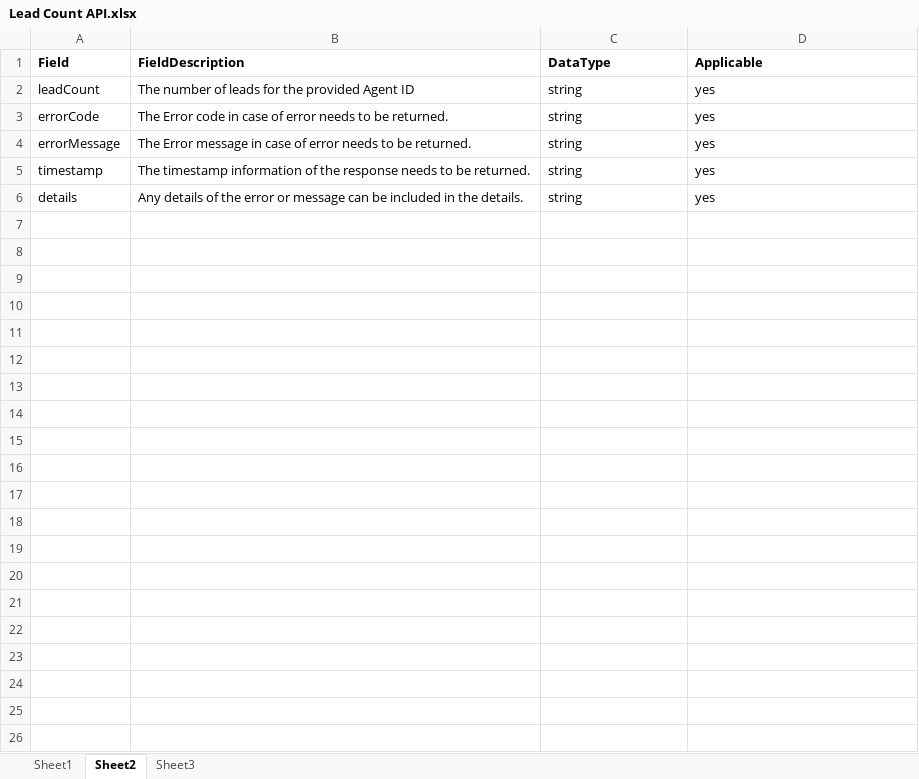
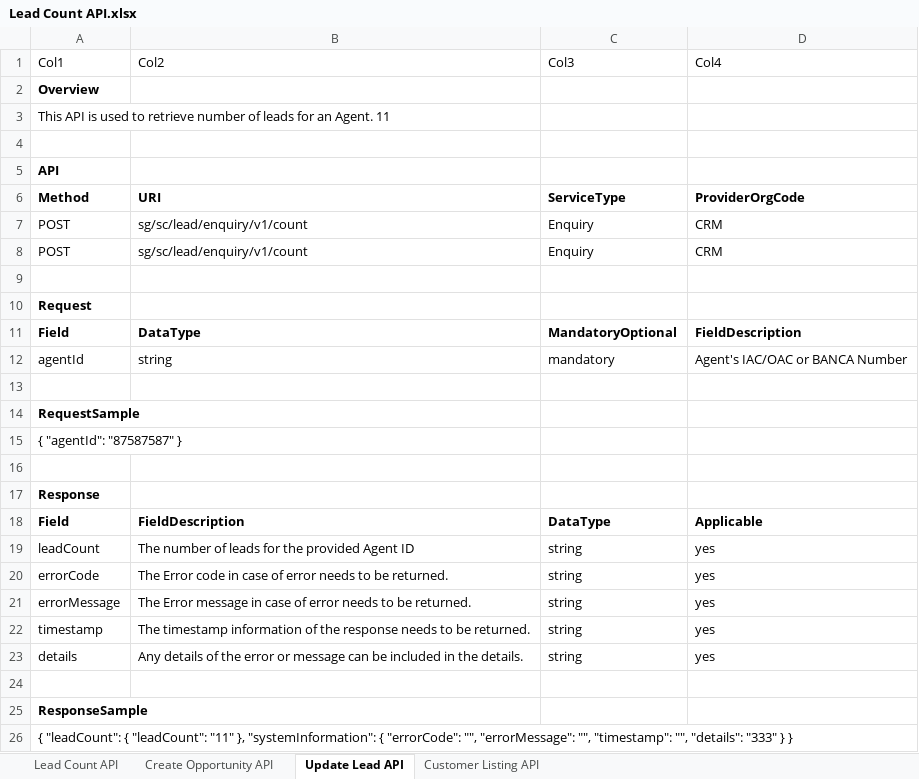
Before and after one commit to sureshrajasun/ExcelToHtml, an Excel workbook: Lead Count API.xlsx, sheet Update Lead API, drawn as a sheet; values as stored, in another font and other column widths than the file's, no borders; the diff names each change by its address in the sheet, - before the commit and + after, or states it on an @@ line.

```diff
--- a/Lead Count API.xlsx (sheet Update Lead API)
+++ b/Lead Count API.xlsx (sheet Update Lead API)
-sheet tab: Sheet1
+sheet tab: Lead Count API
-sheet tab: Sheet2
+sheet tab: Update Lead API
-sheet tab: Sheet3
+sheet tab: Customer Listing API
+sheet tab: Create Opportunity API
+row 1: Col1 | Col2 | Col3 | Col4
+row 2: Overview
+row 3: This API is used to retrieve number of leads for an Agent. 11
+row 4: (empty)
+row 5: API
+row 6: Method | URI | ServiceType | ProviderOrgCode
+row 7: POST | sg/sc/lead/enquiry/v1/count | Enquiry | CRM
+row 8: POST | sg/sc/lead/enquiry/v1/count | Enquiry | CRM
+row 9: (empty)
+row 10: Request
+row 11: Field | DataType | MandatoryOptional | FieldDescription
+row 12: agentId | string | mandatory | Agent's IAC/OAC or BANCA Number
+row 13: (empty)
+row 14: RequestSample
+row 15: { "agentId": "87587587" }
+row 16: (empty)
+row 17: Response
+row 24: (empty)
+row 25: ResponseSample
+row 26: { "leadCount": { "leadCount": "11" }, "systemInformation": { "errorCode": "", "errorMessage": "", "timestamp": "", "details": "333" } }
```
Also changed, not shown: sheet Lead Count API, sheet Customer Listing API, 12 other files.
